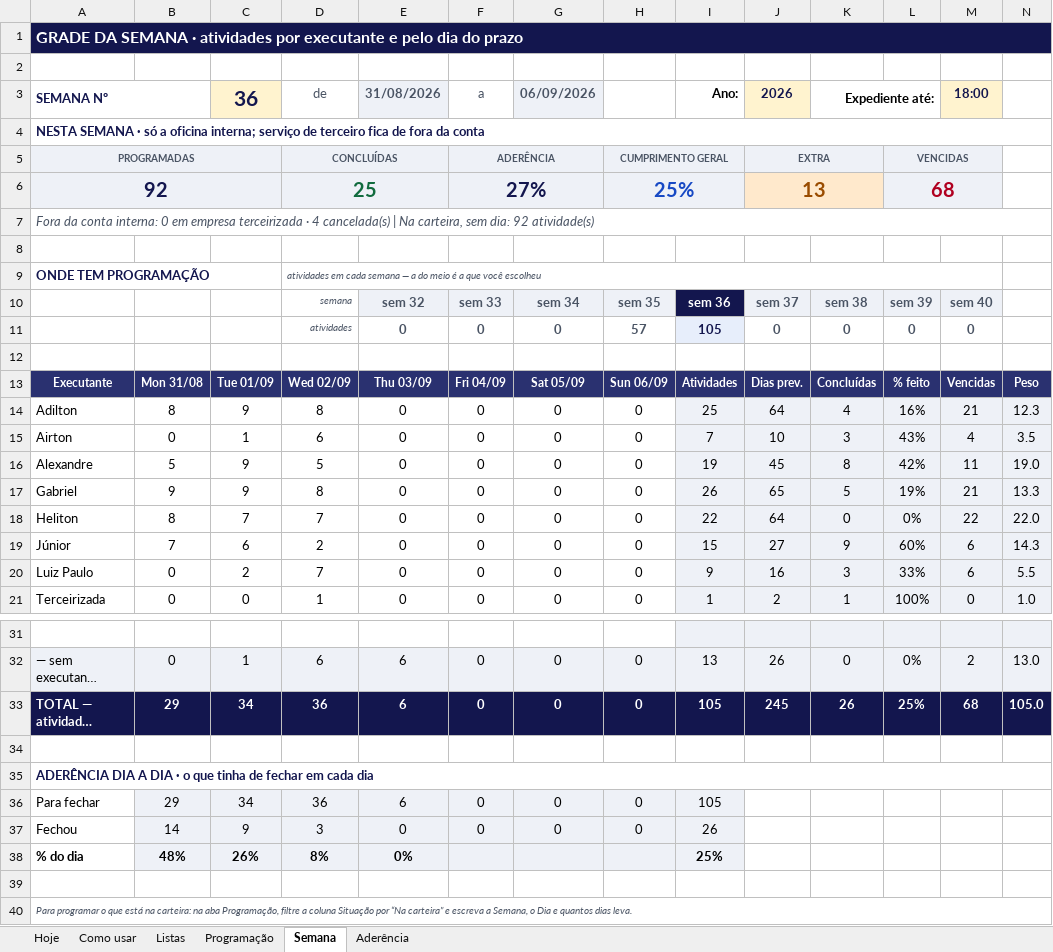
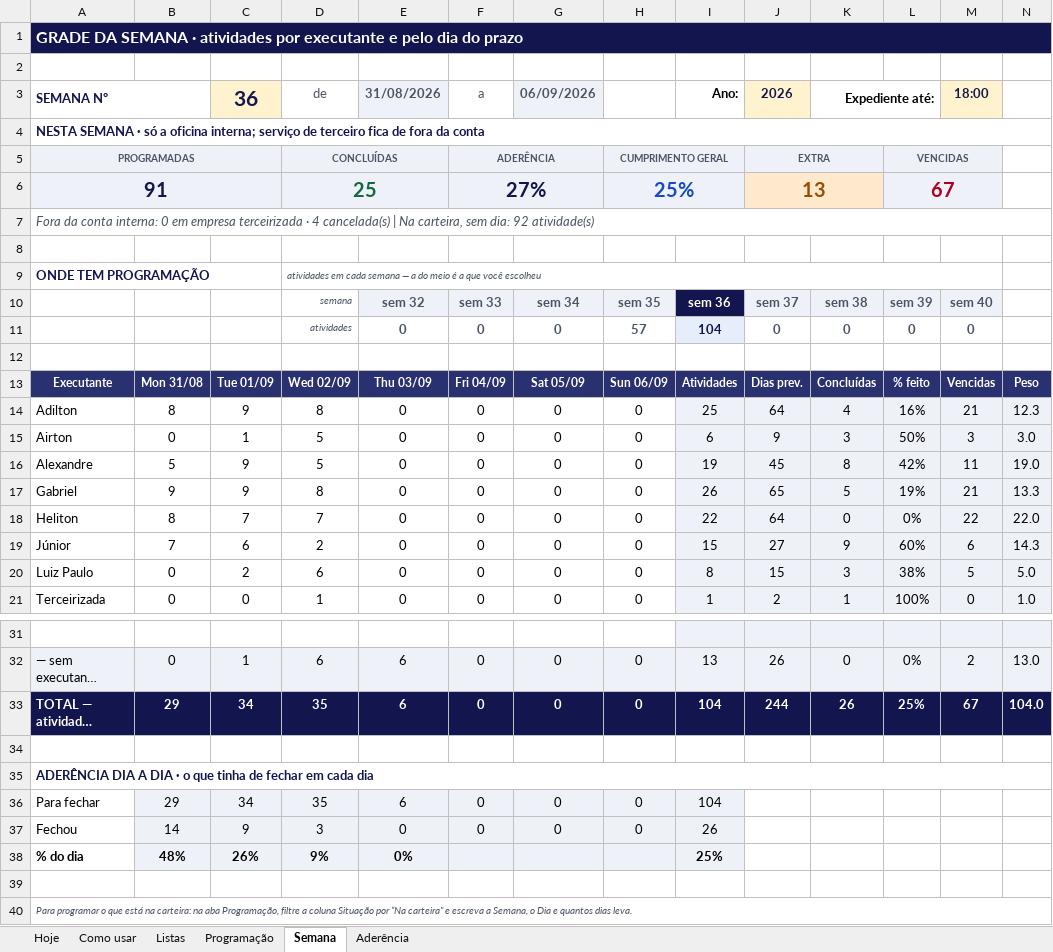
Before and after one commit to zodkaps/gestaomkt, an Excel workbook: planilha/Programacao_Servicos_Makro.xlsx, sheet Semana, drawn as a sheet; only a part is shown, gaps mark what is left out; long unchanged cells end in …; values as stored, in another font and other column widths than the file's, no borders; conditional formats not drawn; the diff names each change by its address in the sheet, - before the commit and + after, or states it on an @@ line.

```diff
--- a/planilha/Programacao_Servicos_Makro.xlsx (sheet Semana)
+++ b/planilha/Programacao_Servicos_Makro.xlsx (sheet Semana)
-A6 (SEMANA Nº): 92
+A6 (SEMANA Nº): 91
-L6: 68
+L6: 67
-I11 (Ano:): 105
+I11 (Ano:): 104
-D15 (de): 6
+D15 (de): 5
-I15 (Ano:): 7
+I15 (Ano:): 6
-J15 (2026): 10
+J15 (2026): 9
-L15: 43%
+L15: 50%
-M15 (18:00): 4
+M15 (18:00): 3
-N15: 3.5
+N15: 3.0
-D20 (de): 7
+D20 (de): 6
-I20 (Ano:): 9
+I20 (Ano:): 8
-J20 (2026): 16
+J20 (2026): 15
-L20: 33%
+L20: 38%
-M20 (18:00): 6
+M20 (18:00): 5
-N20: 5.5
+N20: 5.0
-D33 (de): 36
+D33 (de): 35
-I33 (Ano:): 105
+I33 (Ano:): 104
-J33 (2026): 245
+J33 (2026): 244
-M33 (18:00): 68
+M33 (18:00): 67
-N33: 105.0
+N33: 104.0
-D36 (de): 36
+D36 (de): 35
-I36 (Ano:): 105
+I36 (Ano:): 104
-D38 (de): 8%
+D38 (de): 9%
```
Also changed, not shown: sheet Aderência, sheet Programação, sheet Hoje, formulas that keep their value, hidden cells, charts or pictures, planilha/Programacao_Diaria_Makro.xlsx, 1 other file.
